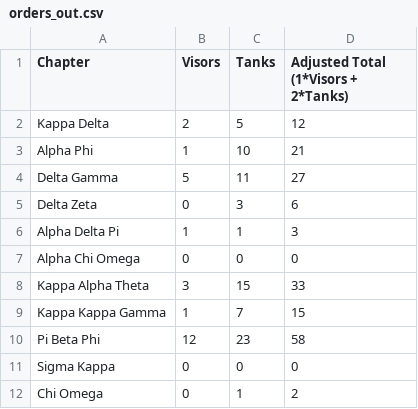
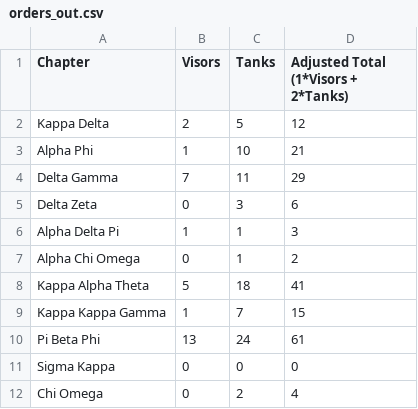
Before and after one commit to rythei/watermelonbust, a CSV file: orders_out.csv, drawn as a sheet.

```diff
--- a/orders_out.csv
+++ b/orders_out.csv
@@ -3,10 +3,10 @@ Kappa Delta,2,5,12
 Alpha Phi,1,10,21
-Delta Gamma,5,11,27
+Delta Gamma,7,11,29
 Delta Zeta,0,3,6
 Alpha Delta Pi,1,1,3
-Alpha Chi Omega,0,0,0
-Kappa Alpha Theta,3,15,33
+Alpha Chi Omega,0,1,2
+Kappa Alpha Theta,5,18,41
 Kappa Kappa Gamma,1,7,15
-Pi Beta Phi,12,23,58
+Pi Beta Phi,13,24,61
 Sigma Kappa,0,0,0
-Chi Omega,0,1,2
+Chi Omega,0,2,4
```
Also changed, not shown: orders_in.csv.
